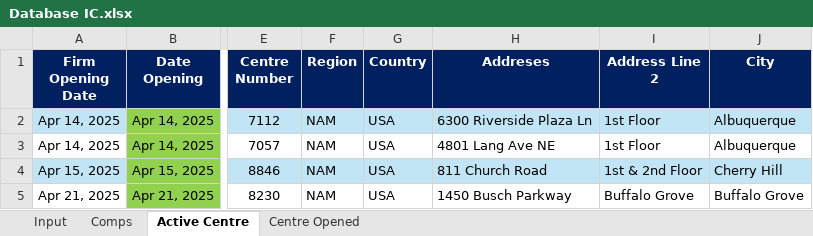
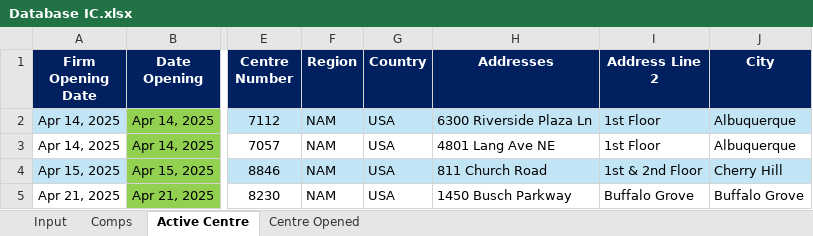
Before and after one commit to mariahtk/map, an Excel workbook: Database IC.xlsx, sheet Active Centre, drawn as a sheet; only a part is shown, gaps mark what is left out; values as stored, in another font and other column widths than the file's, no borders; table styles not drawn; the diff names each change by its address in the sheet, - before the commit and + after, or states it on an @@ line.

```diff
--- a/Database IC.xlsx (sheet Active Centre)
+++ b/Database IC.xlsx (sheet Active Centre)
-H1: Addreses
+H1: Addresses
```
Also changed, not shown: sheet Comps.
